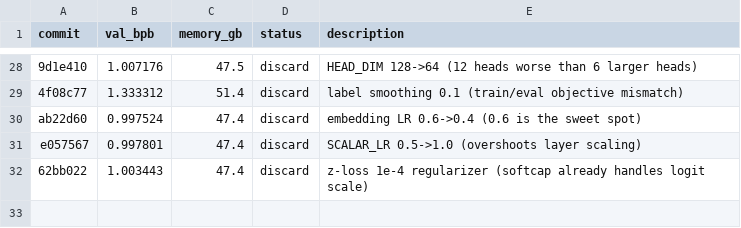
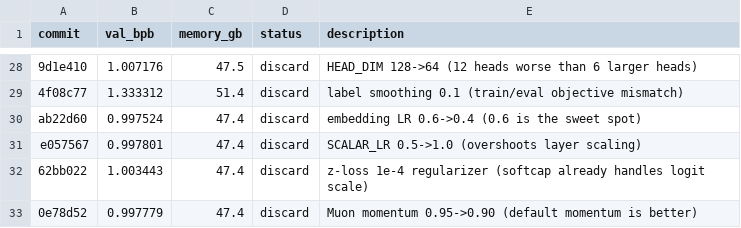
Before and after one commit to zixuzixu/autoresearch, a TSV file: results.tsv, drawn as a sheet; only a part is shown, gaps mark what is left out.

Commit message:
Log experiment 31 result: val_bpb=0.997779 (discard, lower Muon momentum worse)

```diff
--- a/results.tsv
+++ b/results.tsv
@@ -32 +32,2 @@ e057567	0.997801	47.4	discard	SCALAR_LR 0.5->1.0 (overshoots layer scaling)
 62bb022	1.003443	47.4	discard	z-loss 1e-4 regularizer (softcap already handles logit scale)
+0e78d52	0.997779	47.4	discard	Muon momentum 0.95->0.90 (default momentum is better)
```
